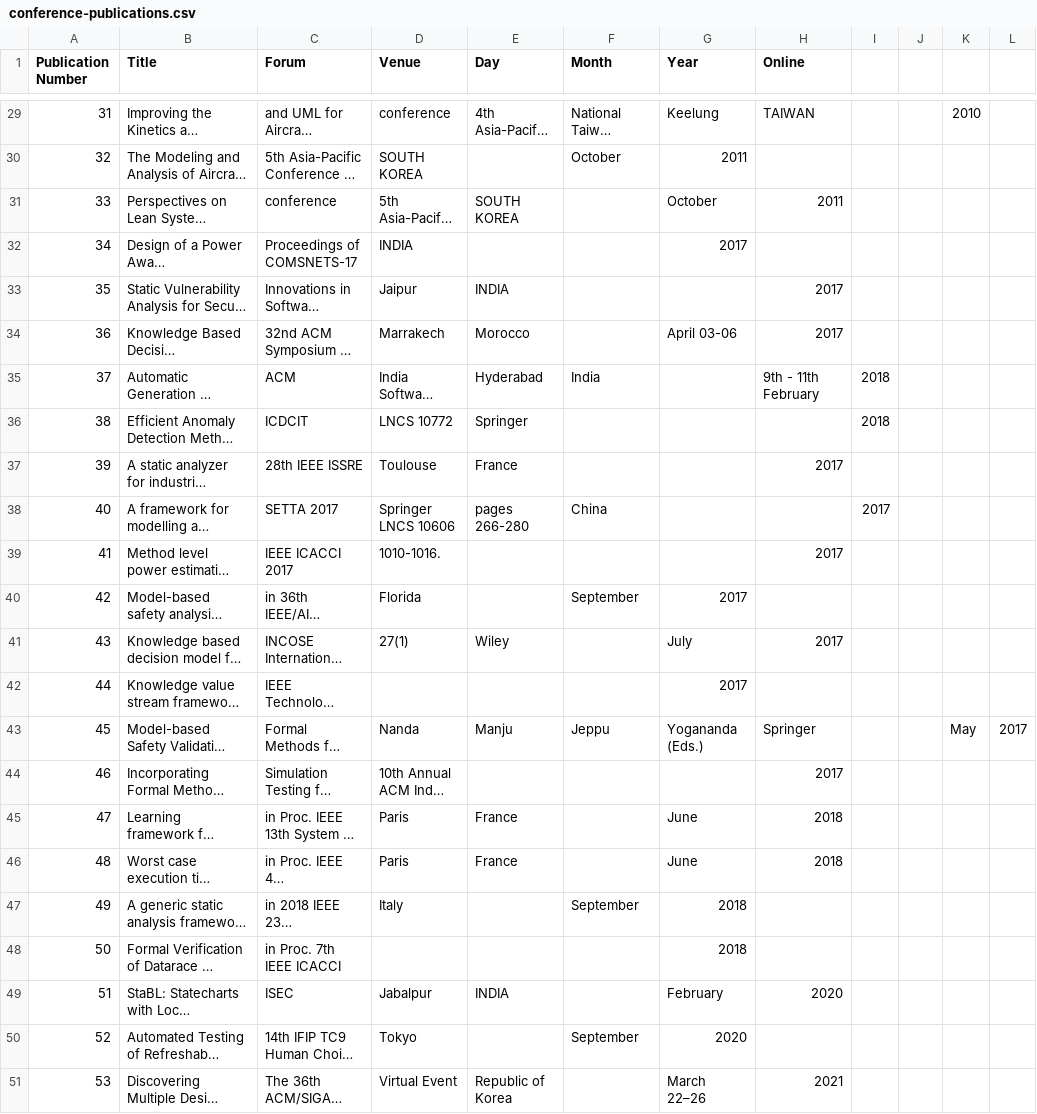
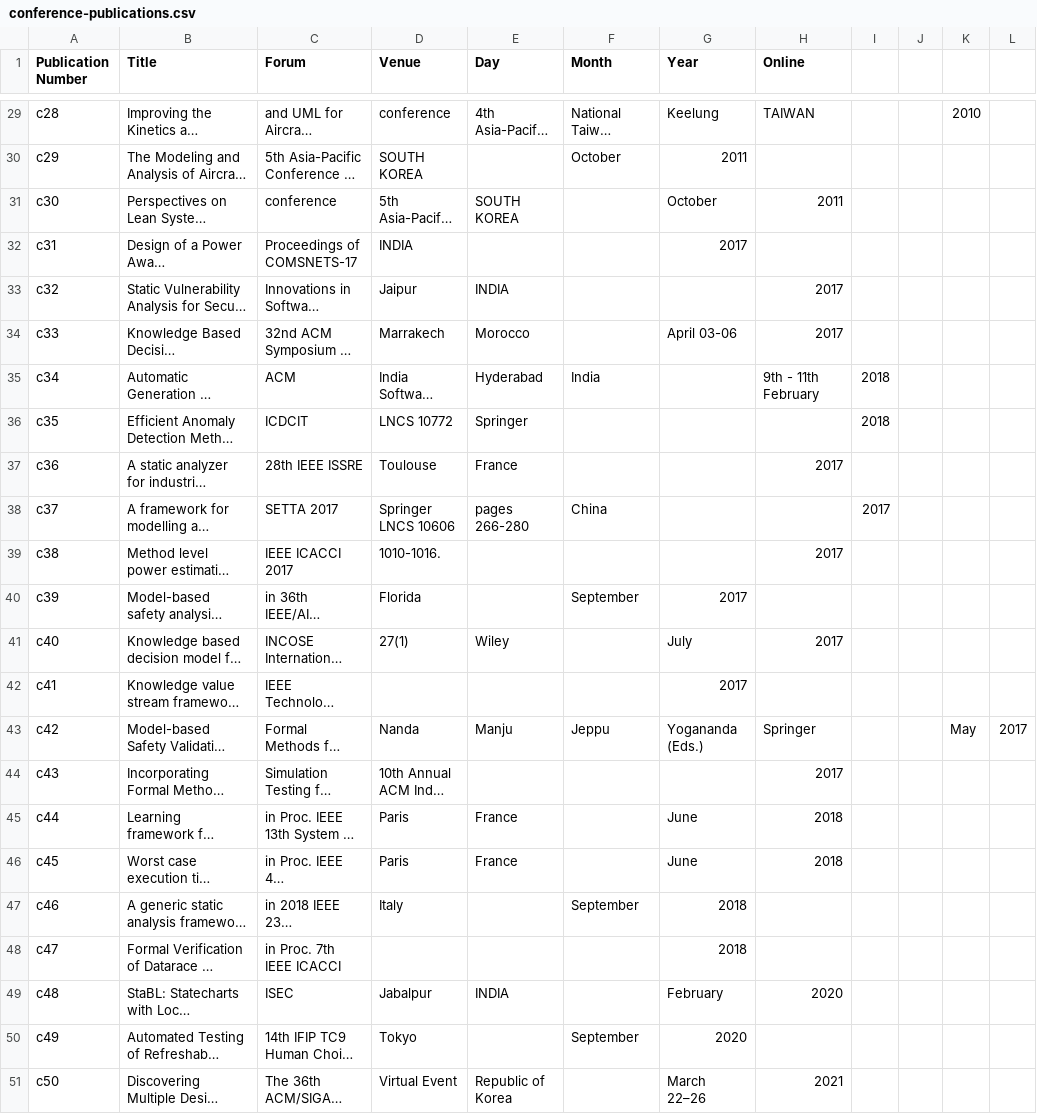
Before and after one commit to sujitkc/SELab, a CSV file: db/csv/conference-publications.csv, drawn as a sheet; only a part is shown, gaps mark what is left out; long unchanged cells end in …; the diff covers the shown part only; the diff names each change by its address in the sheet, - before the commit and + after, or states it on an @@ line.

```diff
--- a/db/csv/conference-publications.csv
+++ b/db/csv/conference-publications.csv
-A29 (Publication Number): 31
+A29 (Publication Number): c28
-A30 (Publication Number): 32
+A30 (Publication Number): c29
-A31 (Publication Number): 33
+A31 (Publication Number): c30
-A32 (Publication Number): 34
+A32 (Publication Number): c31
-A33 (Publication Number): 35
+A33 (Publication Number): c32
-A34 (Publication Number): 36
+A34 (Publication Number): c33
-A35 (Publication Number): 37
+A35 (Publication Number): c34
-A36 (Publication Number): 38
+A36 (Publication Number): c35
-A37 (Publication Number): 39
+A37 (Publication Number): c36
-A38 (Publication Number): 40
+A38 (Publication Number): c37
-A39 (Publication Number): 41
+A39 (Publication Number): c38
-A40 (Publication Number): 42
+A40 (Publication Number): c39
-A41 (Publication Number): 43
+A41 (Publication Number): c40
-A42 (Publication Number): 44
+A42 (Publication Number): c41
-A43 (Publication Number): 45
+A43 (Publication Number): c42
-A44 (Publication Number): 46
+A44 (Publication Number): c43
-A45 (Publication Number): 47
+A45 (Publication Number): c44
-A46 (Publication Number): 48
+A46 (Publication Number): c45
-A47 (Publication Number): 49
+A47 (Publication Number): c46
-A48 (Publication Number): 50
+A48 (Publication Number): c47
-A49 (Publication Number): 51
+A49 (Publication Number): c48
-A50 (Publication Number): 52
+A50 (Publication Number): c49
-A51 (Publication Number): 53
+A51 (Publication Number): c50
```
Also changed, not shown: 27 edited cells elsewhere in this file, db/csv/workshop-publications.csv, 2 other files.
